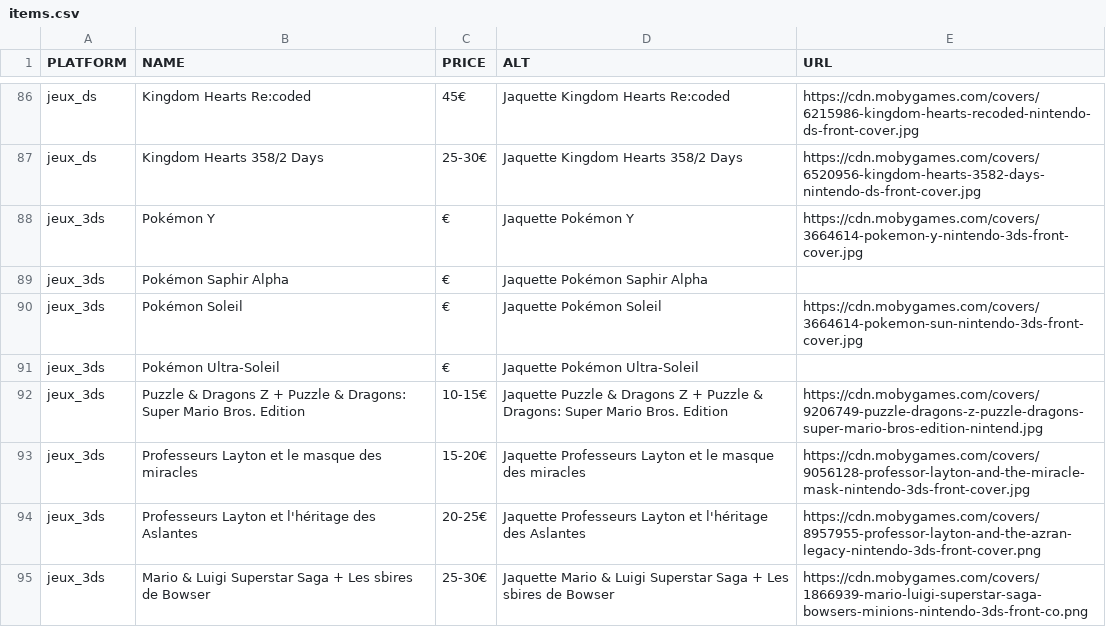
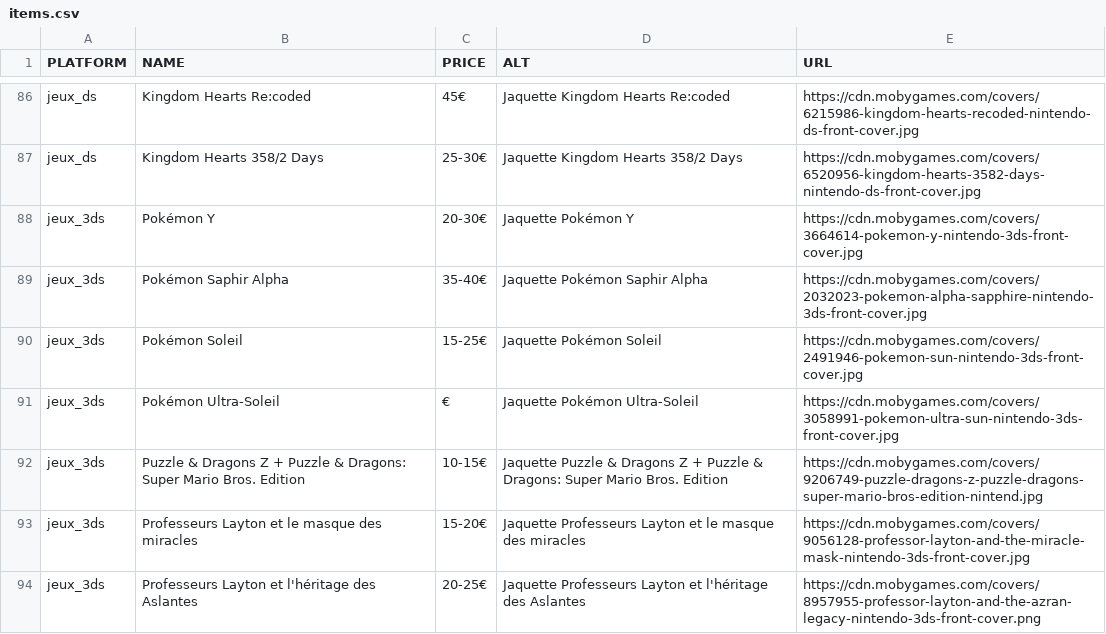
Before and after one commit to Matbaldi/Listes, a CSV file: assets/csv/items.csv, drawn as a sheet; only a part is shown, gaps mark what is left out; the shorter side is filled out with more unchanged rows.

Commit message:
Update

```diff
--- a/assets/csv/items.csv
+++ b/assets/csv/items.csv
@@ -87,6 +87,6 @@ jeux_ds,Kingdom Hearts Re:coded,45€,Jaquette Kingdom Hearts Re:coded,https://c
 jeux_ds,Kingdom Hearts 358/2 Days,25-30€,Jaquette Kingdom Hearts 358/2 Days,https://cdn.mobygames.com/covers/6520956-kingdom-hearts-3582-days-nintendo-ds-front-cover.jpg
-jeux_3ds,Pokémon Y,€,Jaquette Pokémon Y,https://cdn.mobygames.com/covers/3664614-pokemon-y-nintendo-3ds-front-cover.jpg
-jeux_3ds,Pokémon Saphir Alpha,€,Jaquette Pokémon Saphir Alpha,
-jeux_3ds,Pokémon Soleil,€,Jaquette Pokémon Soleil,https://cdn.mobygames.com/covers/3664614-pokemon-sun-nintendo-3ds-front-cover.jpg
-jeux_3ds,Pokémon Ultra-Soleil,€,Jaquette Pokémon Ultra-Soleil,
+jeux_3ds,Pokémon Y,20-30€,Jaquette Pokémon Y,https://cdn.mobygames.com/covers/3664614-pokemon-y-nintendo-3ds-front-cover.jpg
+jeux_3ds,Pokémon Saphir Alpha,35-40€,Jaquette Pokémon Saphir Alpha,https://cdn.mobygames.com/covers/2032023-pokemon-alpha-sapphire-nintendo-3ds-front-cover.jpg
+jeux_3ds,Pokémon Soleil,15-25€,Jaquette Pokémon Soleil,https://cdn.mobygames.com/covers/2491946-pokemon-sun-nintendo-3ds-front-cover.jpg
+jeux_3ds,Pokémon Ultra-Soleil,€,Jaquette Pokémon Ultra-Soleil,https://cdn.mobygames.com/covers/3058991-pokemon-ultra-sun-nintendo-3ds-front-cover.jpg
 jeux_3ds,Puzzle & Dragons Z + Puzzle & Dragons: Super Mario Bros. Edition,10-15€,Jaquette Puzzle & Dragons Z + Puzzle & Dragons: Super Mario Bros. Edition,https://cdn.mobygames.com/covers/9206749-puzzle-dragons-z-puzzle-dragons-super-mario-bros-edition-nintend.jpg
```
